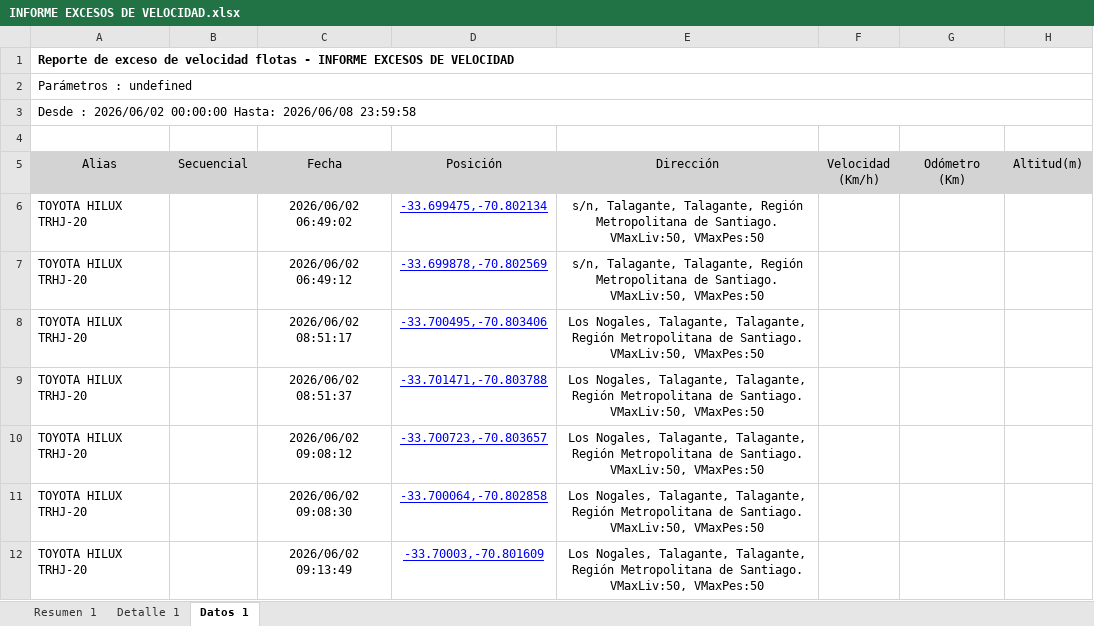
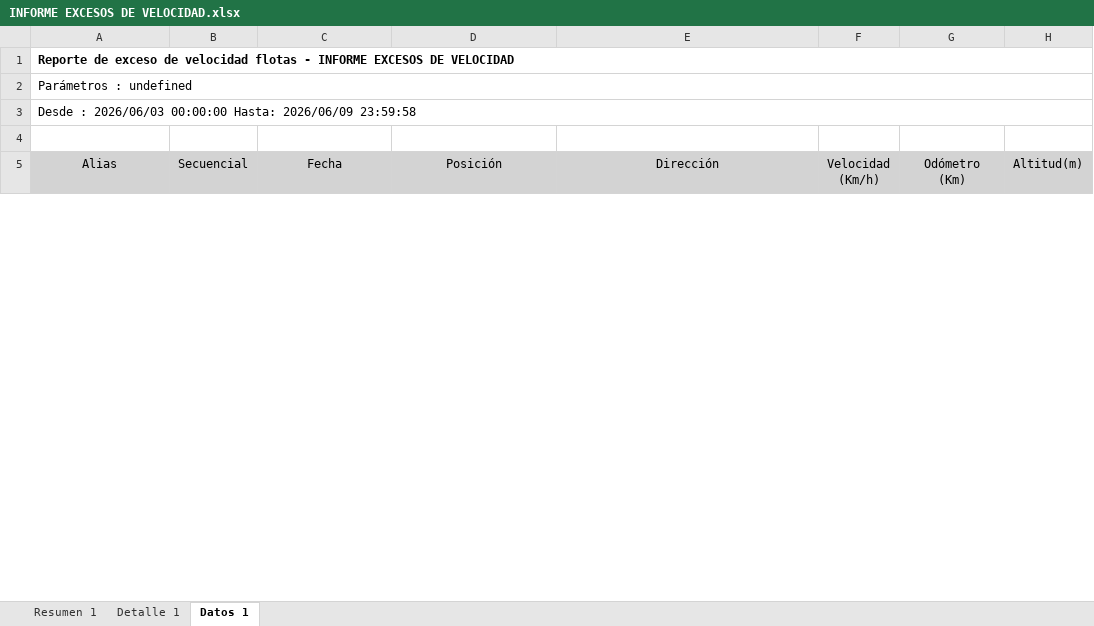
Before and after one commit to WurfelSPA/tracklink-santamarta, an Excel workbook: INFORME EXCESOS DE VELOCIDAD.xlsx, sheet Datos 1, drawn as a sheet; only a part is shown; values as stored, in another font and other column widths than the file's, no borders; table styles not drawn; removed rows and columns are numbered as before the commit, all else as after; the diff covers the shown part only; the diff names each change by its address in the sheet, - before the commit and + after, or states it on an @@ line.

```diff
--- a/INFORME EXCESOS DE VELOCIDAD.xlsx (sheet Datos 1)
+++ b/INFORME EXCESOS DE VELOCIDAD.xlsx (sheet Datos 1)
-A3 (Alias): Desde : 2026/06/02 00:00:00 Hasta: 2026/06/08 23:59:58
+A3 (Alias): Desde : 2026/06/03 00:00:00 Hasta: 2026/06/09 23:59:58
-row 6: TOYOTA HILUX TRHJ-20 |  | 2026/06/02 06:49:02 | -33.699475,-70.802134 | s/n, Talagante, Talagante, Región Metropolitana de Santiago. VMaxLiv:50, VMaxPes:50
-row 7: TOYOTA HILUX TRHJ-20 |  | 2026/06/02 06:49:12 | -33.699878,-70.802569 | s/n, Talagante, Talagante, Región Metropolitana de Santiago. VMaxLiv:50, VMaxPes:50
-row 8: TOYOTA HILUX TRHJ-20 |  | 2026/06/02 08:51:17 | -33.700495,-70.803406 | Los Nogales, Talagante, Talagante, Región Metropolitana de Santiago. VMaxLiv:50, VMaxPes:50
-row 9: TOYOTA HILUX TRHJ-20 |  | 2026/06/02 08:51:37 | -33.701471,-70.803788 | Los Nogales, Talagante, Talagante, Región Metropolitana de Santiago. VMaxLiv:50, VMaxPes:50
-row 10: TOYOTA HILUX TRHJ-20 |  | 2026/06/02 09:08:12 | -33.700723,-70.803657 | Los Nogales, Talagante, Talagante, Región Metropolitana de Santiago. VMaxLiv:50, VMaxPes:50
-row 11: TOYOTA HILUX TRHJ-20 |  | 2026/06/02 09:08:30 | -33.700064,-70.802858 | Los Nogales, Talagante, Talagante, Región Metropolitana de Santiago. VMaxLiv:50, VMaxPes:50
-row 12: TOYOTA HILUX TRHJ-20 |  | 2026/06/02 09:13:49 | -33.70003,-70.801609 | Los Nogales, Talagante, Talagante, Región Metropolitana de Santiago. VMaxLiv:50, VMaxPes:50
```
Also changed, not shown: 27 added rows, 54 removed rows and 498 edited cells elsewhere in this sheet, sheet Detalle 1, sheet Resumen 1.
